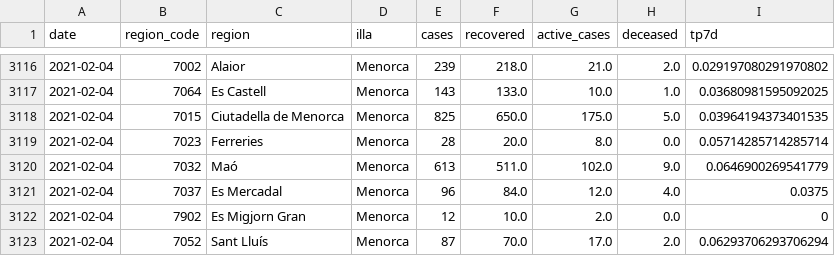
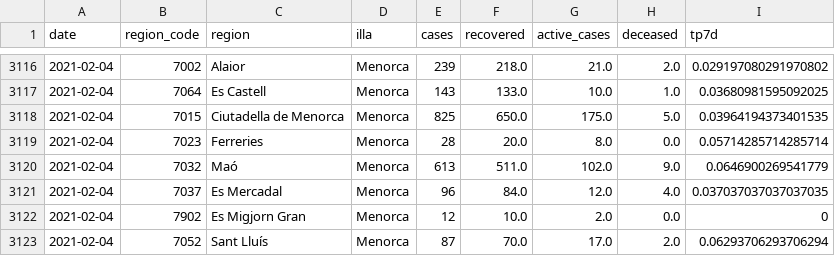
Before and after one commit to jaumeperello/covid_ib, a CSV file: data/menorca_total.csv, drawn as a sheet; only a part is shown, gaps mark what is left out; the diff covers the shown part only.

```diff
--- a/data/menorca_total.csv
+++ b/data/menorca_total.csv
@@ -3120,3 +3120,3 @@ date,region_code,region,illa,cases,recovered,active_cases,deceased,tp7d
 2021-02-04,7032,Maó,Menorca,613,511.0,102.0,9.0,0.0646900269541779
-2021-02-04,7037,Es Mercadal,Menorca,96,84.0,12.0,4.0,0.0375
+2021-02-04,7037,Es Mercadal,Menorca,96,84.0,12.0,4.0,0.037037037037037035
 2021-02-04,7902,Es Migjorn Gran,Menorca,12,10.0,2.0,0.0,0
```
Also changed, not shown: 24 edited cells elsewhere in this file, data/balears_total.csv, data/eivissa_total.csv, 3 other files.
